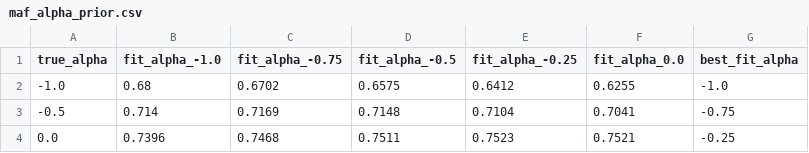
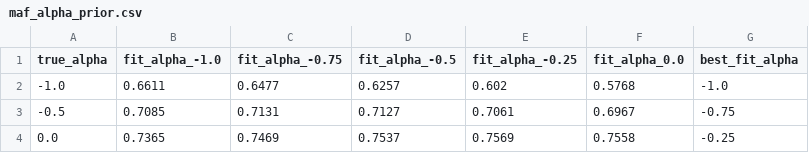
Before and after one commit to bvilhjal/ldpred3, a CSV file: benchmarks/maf_alpha_prior.csv, drawn as a sheet.

```diff
--- a/benchmarks/maf_alpha_prior.csv
+++ b/benchmarks/maf_alpha_prior.csv
@@ -1,4 +1,4 @@
 true_alpha,fit_alpha_-1.0,fit_alpha_-0.75,fit_alpha_-0.5,fit_alpha_-0.25,fit_alpha_0.0,best_fit_alpha
--1.0,0.68,0.6702,0.6575,0.6412,0.6255,-1.0
--0.5,0.714,0.7169,0.7148,0.7104,0.7041,-0.75
-0.0,0.7396,0.7468,0.7511,0.7523,0.7521,-0.25
+-1.0,0.6611,0.6477,0.6257,0.602,0.5768,-1.0
+-0.5,0.7085,0.7131,0.7127,0.7061,0.6967,-0.75
+0.0,0.7365,0.7469,0.7537,0.7569,0.7558,-0.25
```
Also changed, not shown: 2 other files.
